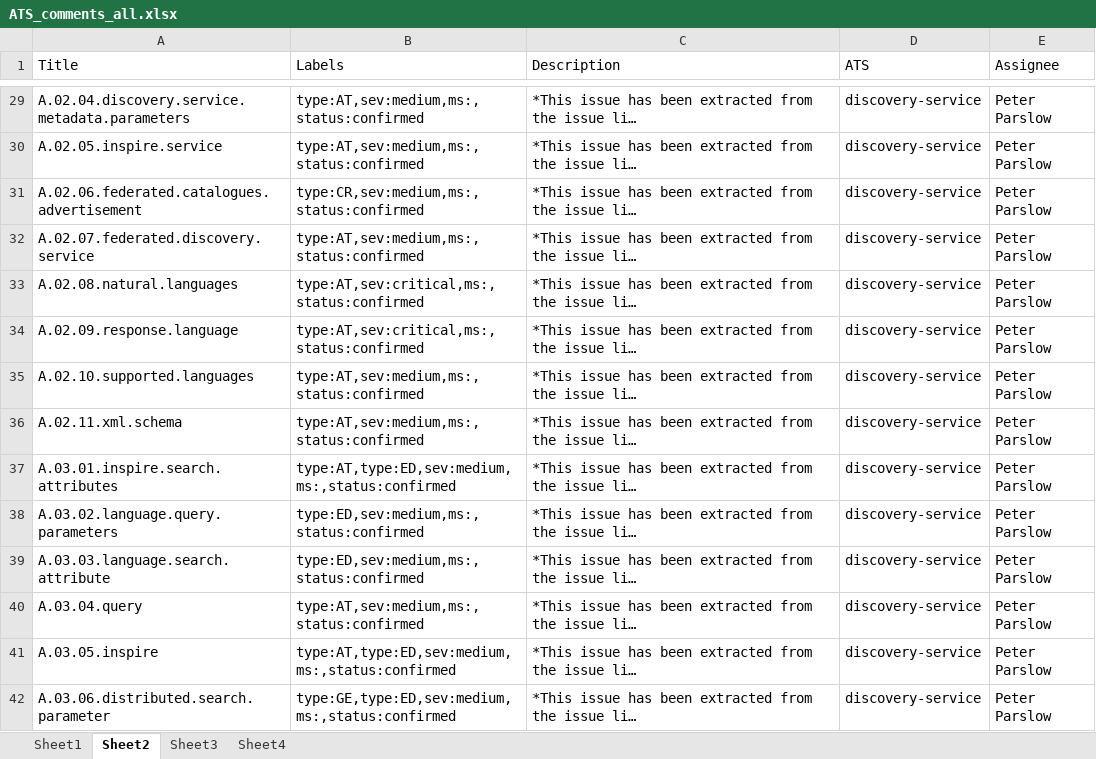
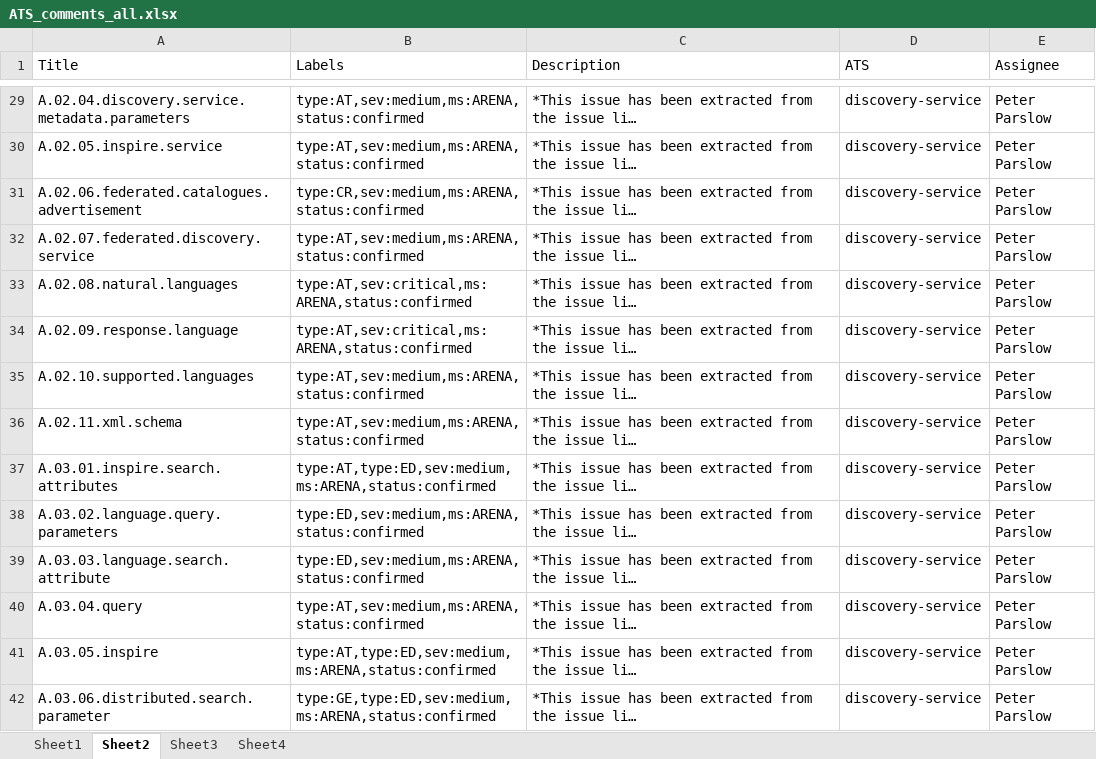
Before and after one commit to EmidioStani/test_repository, an Excel workbook: ATS_comments_all.xlsx, sheet Sheet2, drawn as a sheet; only a part is shown, gaps mark what is left out; long unchanged cells end in …; values as stored, in another font and other column widths than the file's, no borders; the diff covers the shown part only; the diff names each change by its address in the sheet, - before the commit and + after, or states it on an @@ line.

```diff
--- a/ATS_comments_all.xlsx (sheet Sheet2)
+++ b/ATS_comments_all.xlsx (sheet Sheet2)
-B29:B30 (Labels): type:AT,sev:medium,ms:,status:confirmed
+B29:B30 (Labels): type:AT,sev:medium,ms:ARENA,status:confirmed
-B31 (Labels): type:CR,sev:medium,ms:,status:confirmed
+B31 (Labels): type:CR,sev:medium,ms:ARENA,status:confirmed
-B32 (Labels): type:AT,sev:medium,ms:,status:confirmed
+B32 (Labels): type:AT,sev:medium,ms:ARENA,status:confirmed
-B33:B34 (Labels): type:AT,sev:critical,ms:,status:confirmed
+B33:B34 (Labels): type:AT,sev:critical,ms:ARENA,status:confirmed
-B35:B36 (Labels): type:AT,sev:medium,ms:,status:confirmed
+B35:B36 (Labels): type:AT,sev:medium,ms:ARENA,status:confirmed
-B37 (Labels): type:AT,type:ED,sev:medium,ms:,status:confirmed
+B37 (Labels): type:AT,type:ED,sev:medium,ms:ARENA,status:confirmed
-B38:B39 (Labels): type:ED,sev:medium,ms:,status:confirmed
+B38:B39 (Labels): type:ED,sev:medium,ms:ARENA,status:confirmed
-B40 (Labels): type:AT,sev:medium,ms:,status:confirmed
+B40 (Labels): type:AT,sev:medium,ms:ARENA,status:confirmed
-B41 (Labels): type:AT,type:ED,sev:medium,ms:,status:confirmed
+B41 (Labels): type:AT,type:ED,sev:medium,ms:ARENA,status:confirmed
-B42 (Labels): type:GE,type:ED,sev:medium,ms:,status:confirmed
+B42 (Labels): type:GE,type:ED,sev:medium,ms:ARENA,status:confirmed
```
Also changed, not shown: 372 edited cells and cell formats elsewhere in this sheet, sheet Sheet3, sheet Sheet4, sheet Sheet1, formulas that keep their value, charts or pictures, 2 other files.
